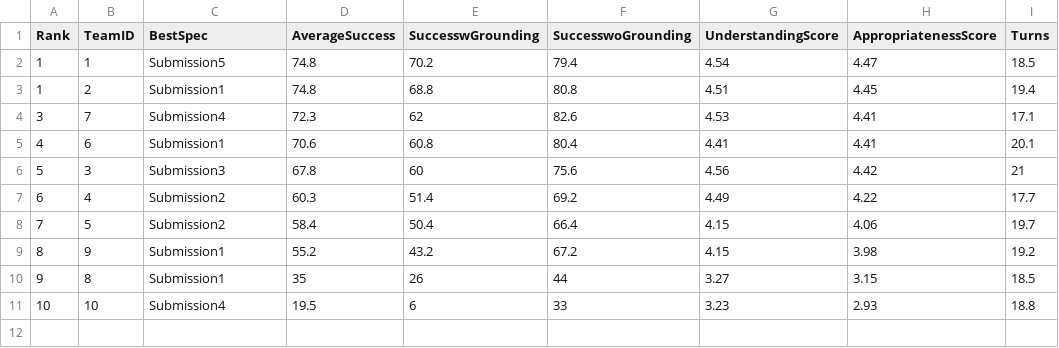
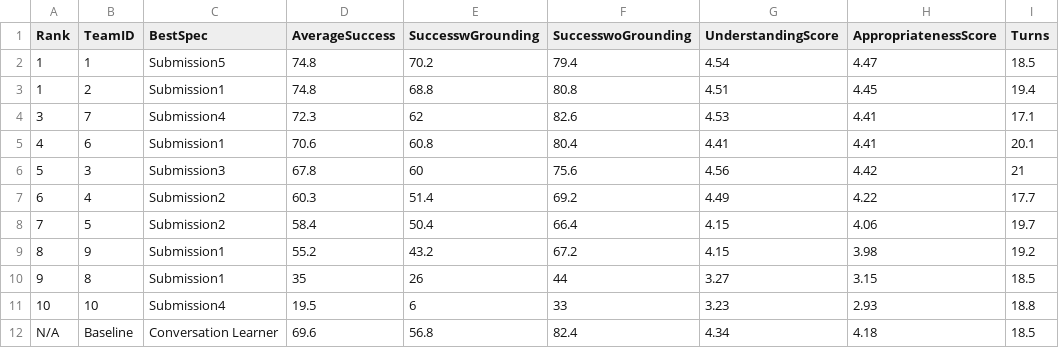
Before and after one commit to ConvLab/convlab.github.io, a CSV file: _data/dstc9_e2e_humaneval.csv, drawn as a sheet.

```diff
--- a/_data/dstc9_e2e_humaneval.csv
+++ b/_data/dstc9_e2e_humaneval.csv
@@ -11 +11,2 @@ Rank,TeamID,BestSpec,AverageSuccess,SuccesswGrounding,SuccesswoGrounding,Underst
 10,10,Submission4,19.5,6,33,3.23,2.93,18.8
+N/A, Baseline, Conversation Learner, 69.6 ,56.8, 82.4, 4.34, 4.18, 18.5
```
Also changed, not shown: _data/dstc9_e2e_autoeval.csv, 5 other files.
